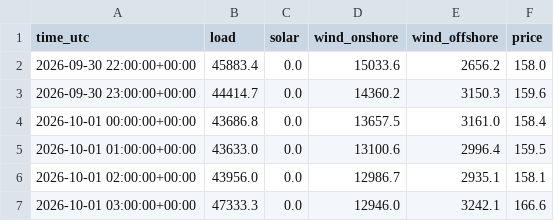
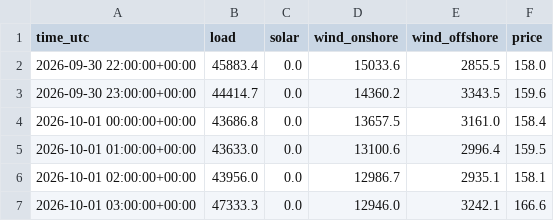
Before and after one commit to kutay-mihliardic/renewables, a CSV file: data/hourly/2026-10.csv, drawn as a sheet; only a part is shown.

```diff
--- a/data/hourly/2026-10.csv
+++ b/data/hourly/2026-10.csv
@@ -1,4 +1,4 @@
 time_utc,load,solar,wind_onshore,wind_offshore,price
-2026-09-30 22:00:00+00:00,45883.4,0.0,15033.6,2656.2,158.0
-2026-09-30 23:00:00+00:00,44414.7,0.0,14360.2,3150.3,159.6
+2026-09-30 22:00:00+00:00,45883.4,0.0,15033.6,2855.5,158.0
+2026-09-30 23:00:00+00:00,44414.7,0.0,14360.2,3343.5,159.6
 2026-10-01 00:00:00+00:00,43686.8,0.0,13657.5,3161.0,158.4
```
Also changed, not shown: data/hourly/2026-11.csv, 1 other file.
